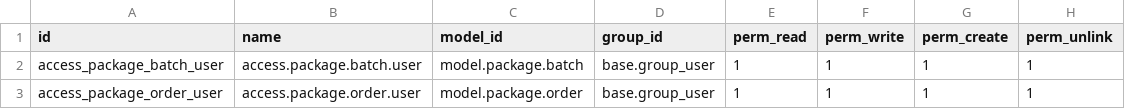
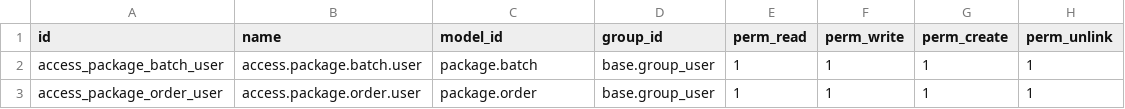
Before and after one commit to sob0808/FIRS-TEST, a CSV file: dellyman_package_management/security/ir.model.access.csv, drawn as a sheet.

Commit message:
Dellyman6

```diff
--- a/dellyman_package_management/security/ir.model.access.csv
+++ b/dellyman_package_management/security/ir.model.access.csv
@@ -1,3 +1,3 @@
 id,name,model_id,group_id,perm_read,perm_write,perm_create,perm_unlink
-access_package_batch_user,access.package.batch.user,model.package.batch,base.group_user,1,1,1,1
-access_package_order_user,access.package.order.user,model.package.order,base.group_user,1,1,1,1
+access_package_batch_user,access.package.batch.user,package.batch,base.group_user,1,1,1,1
+access_package_order_user,access.package.order.user,package.order,base.group_user,1,1,1,1
```
